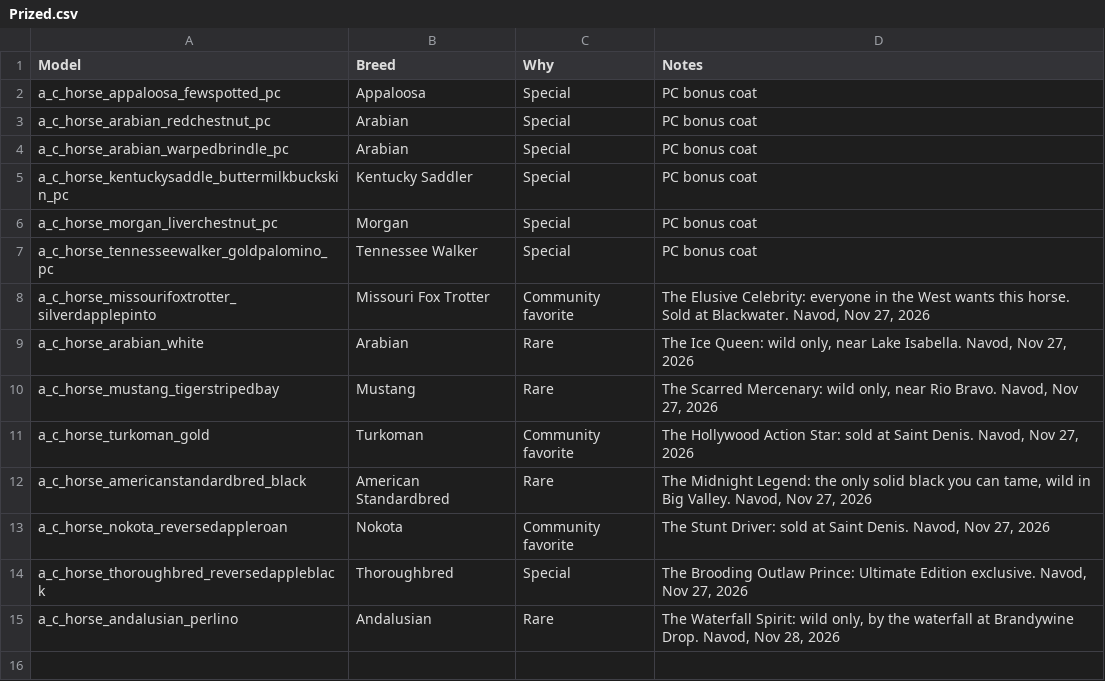
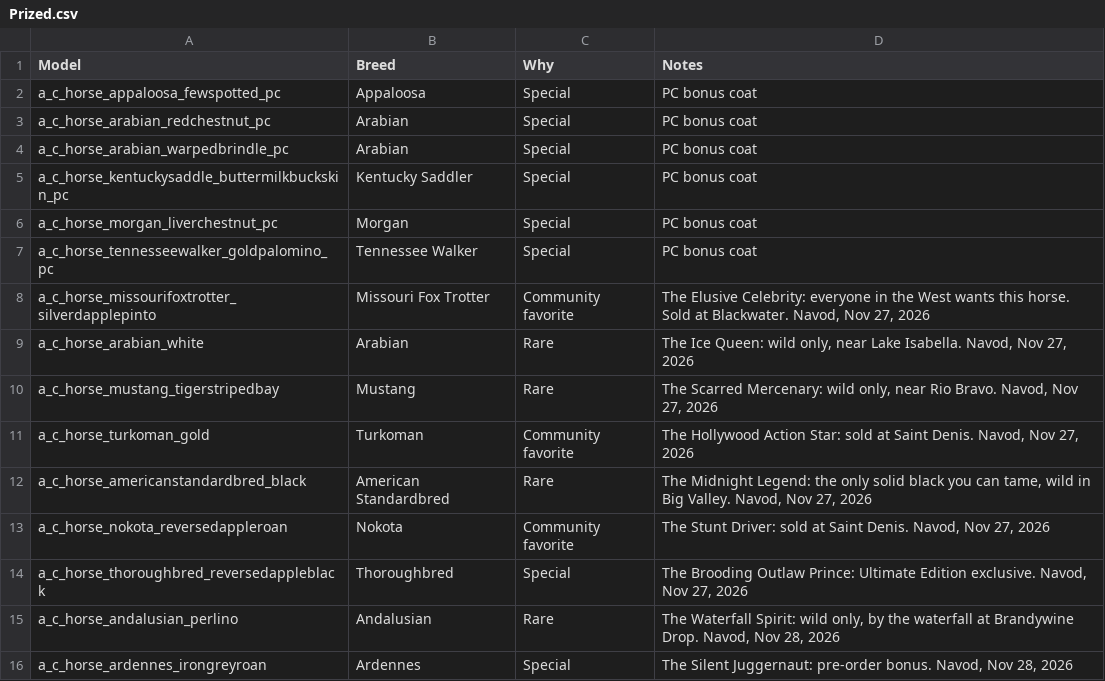
Before and after one commit to Navod-Madushanka/Horse_Personality_mod_RDR2, a CSV file: data/sheet-export/Prized.csv, drawn as a sheet.

```diff
--- a/data/sheet-export/Prized.csv
+++ b/data/sheet-export/Prized.csv
@@ -15 +15,2 @@ a_c_horse_thoroughbred_reversedappleblack,Thoroughbred,Special,"The Brooding Out
 a_c_horse_andalusian_perlino,Andalusian,Rare,"The Waterfall Spirit: wild only, by the waterfall at Brandywine Drop. Navod, Nov 28, 2026"
+a_c_horse_ardennes_irongreyroan,Ardennes,Special,"The Silent Juggernaut: pre-order bonus. Navod, Nov 28, 2026"
```
Also changed, not shown: data/sheet-export/Coats.csv, 6 other files.
